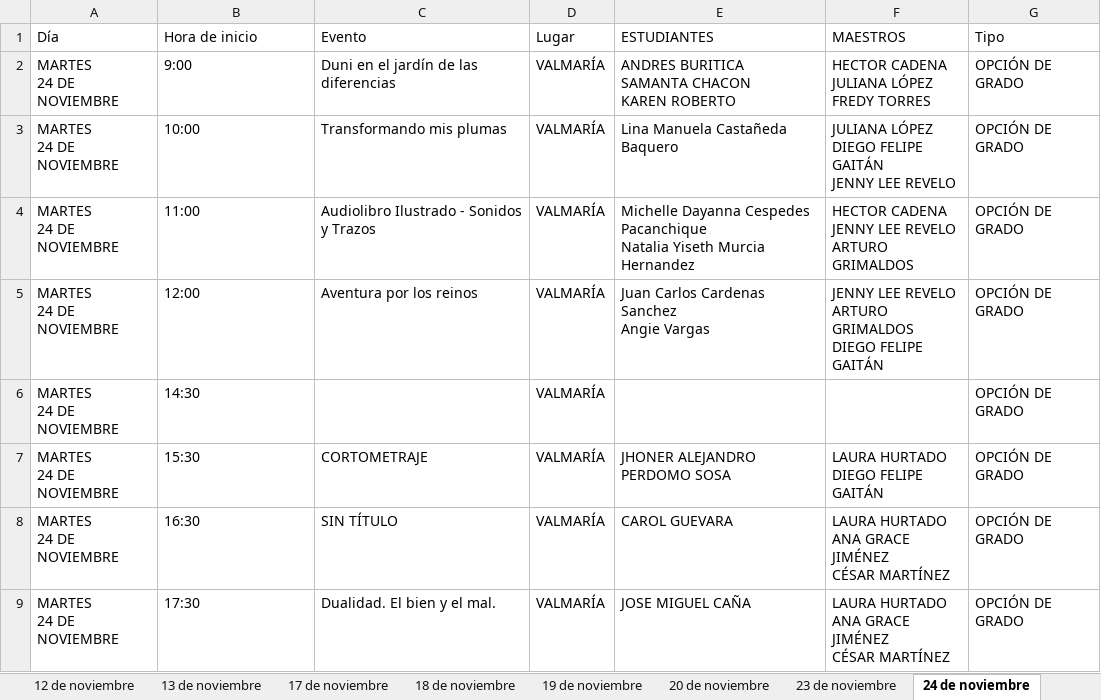
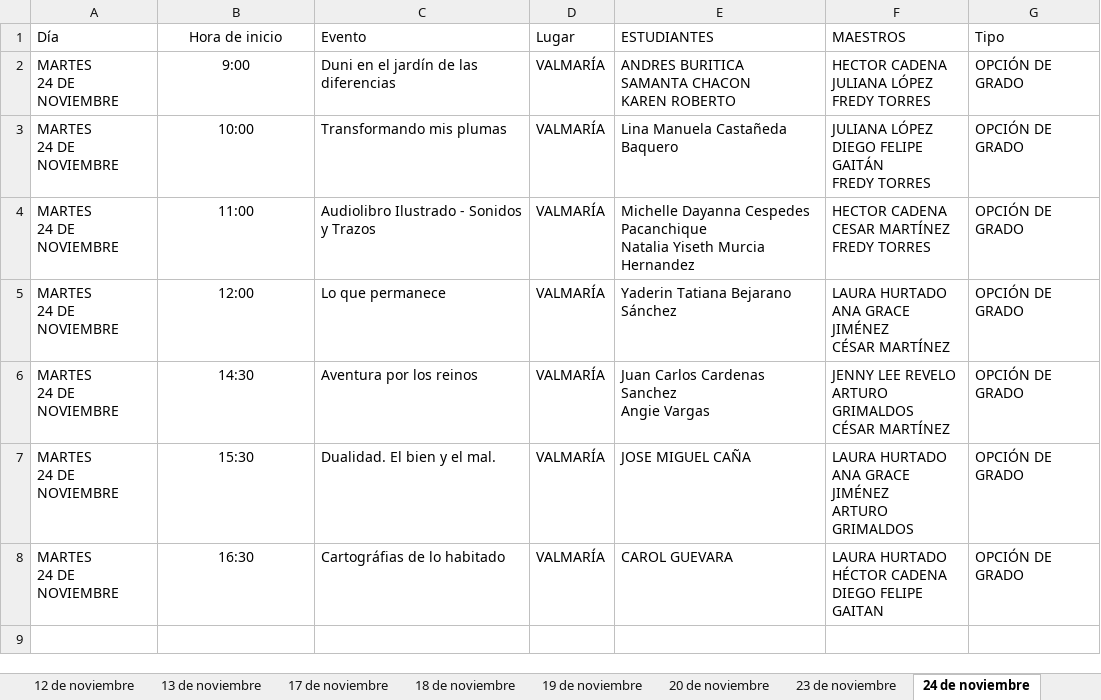
Before and after one commit to raywelt/agenda-leat, an Excel workbook: programacion.xlsx, sheet 24 de noviembre, drawn as a sheet; values as stored, in another font and other column widths than the file's, no borders; ↵ is a line break in a cell; the diff names each change by its address in the sheet, - before the commit and + after, or states it on an @@ line.

Commit message:
Add files via upload

```diff
--- a/programacion.xlsx (sheet 24 de noviembre)
+++ b/programacion.xlsx (sheet 24 de noviembre)
-B1:B8 alignment: left
+B1:B8 alignment: center
-F3 (MAESTROS): …FELIPE GAITÁN ↵ JENNY LEE REVELO
+F3 (MAESTROS): …FELIPE GAITÁN ↵ FREDY TORRES
-F4 (MAESTROS): HECTOR CADENA ↵ JENNY LEE REVELO ↵ ARTURO GRIMALDOS
+F4 (MAESTROS): HECTOR CADENA ↵ CESAR MARTÍNEZ ↵ FREDY TORRES
-C5 (Evento): Aventura por los reinos
+C5 (Evento): Lo que permanece
-E5 (ESTUDIANTES): Juan Carlos Cardenas Sanchez ↵ Angie Vargas
+E5 (ESTUDIANTES): Yaderin Tatiana Bejarano Sánchez
-F5 (MAESTROS): JENNY LEE REVELO ↵ ARTURO GRIMALDOS ↵ DIEGO FELIPE GAITÁN
+F5 (MAESTROS): LAURA HURTADO ↵ ANA GRACE JIMÉNEZ ↵ CÉSAR MARTÍNEZ
-C6 (Evento): (empty)
+C6 (Evento): Aventura por los reinos
-E6 (ESTUDIANTES): (empty)
+E6 (ESTUDIANTES): Juan Carlos Cardenas Sanchez ↵ Angie Vargas
-F6 (MAESTROS): (empty)
+F6 (MAESTROS): JENNY LEE REVELO ↵ ARTURO GRIMALDOS ↵ CÉSAR MARTÍNEZ
-C7 (Evento): CORTOMETRAJE
+C7 (Evento): Dualidad. El bien y el mal.
-E7 (ESTUDIANTES): JHONER ALEJANDRO PERDOMO SOSA
+E7 (ESTUDIANTES): JOSE MIGUEL CAÑA
-F7 (MAESTROS): LAURA HURTADO ↵ DIEGO FELIPE GAITÁN
+F7 (MAESTROS): LAURA HURTADO ↵ ANA GRACE JIMÉNEZ ↵ ARTURO GRIMALDOS
-C8 (Evento): SIN TÍTULO
+C8 (Evento): Cartográfias de lo habitado
-F8 (MAESTROS): LAURA HURTADO ↵ ANA GRACE JIMÉNEZ ↵ CÉSAR MARTÍNEZ
+F8 (MAESTROS): LAURA HURTADO ↵ HÉCTOR CADENA ↵ DIEGO FELIPE GAITAN
-row 9: MARTES ↵ 24 DE NOVIEMBRE | 17:30 | Dualidad. El bien y el mal. | VALMARÍA | JOSE MIGUEL CAÑA | LAURA HURTADO ↵ ANA GRACE JIMÉNEZ ↵ CÉSAR MARTÍNEZ | OPCIÓN DE GRADO
```
Also changed, not shown: sheet 19 de noviembre, sheet 25 de noviembre, sheet 20 de noviembre, sheet 11 de noviembre, sheet 23 de noviembre.
